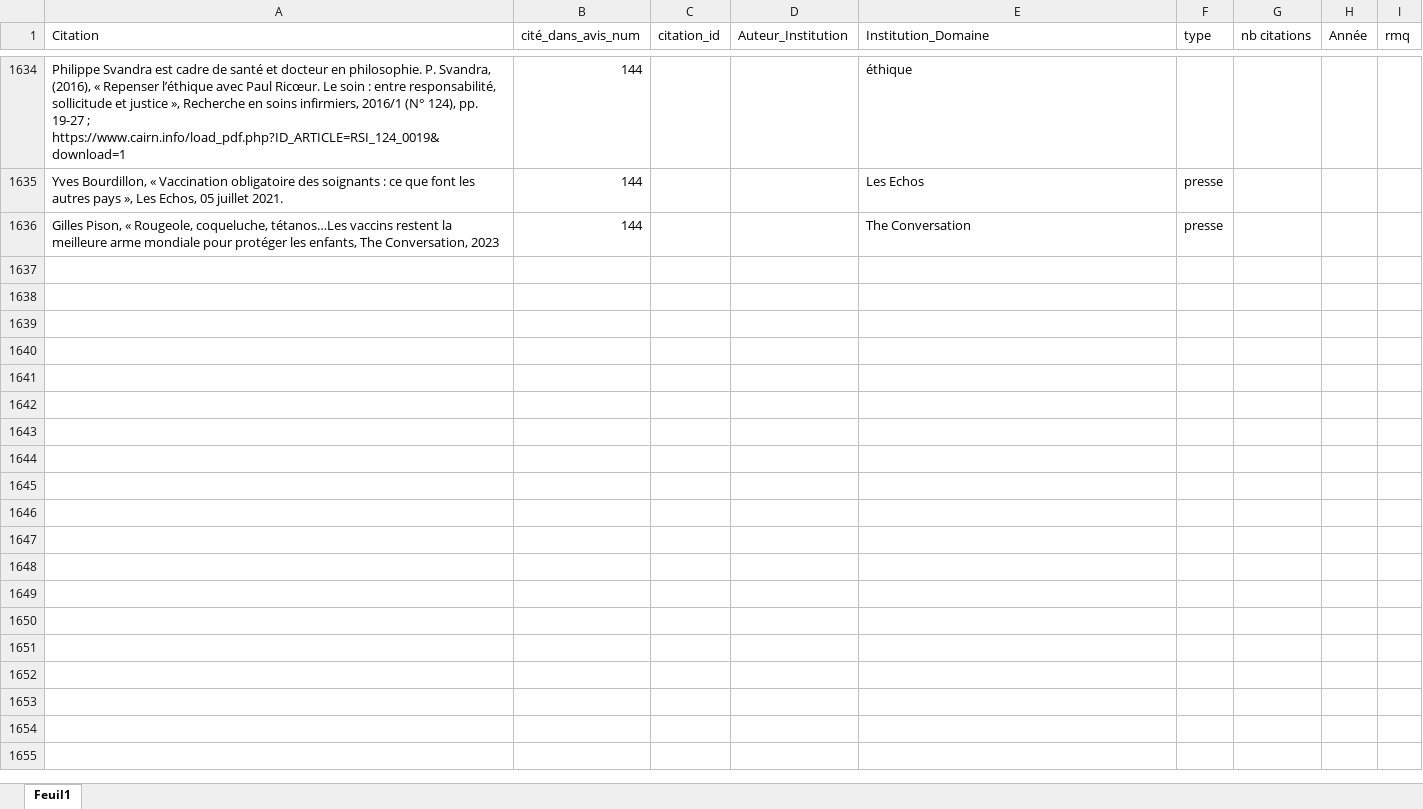
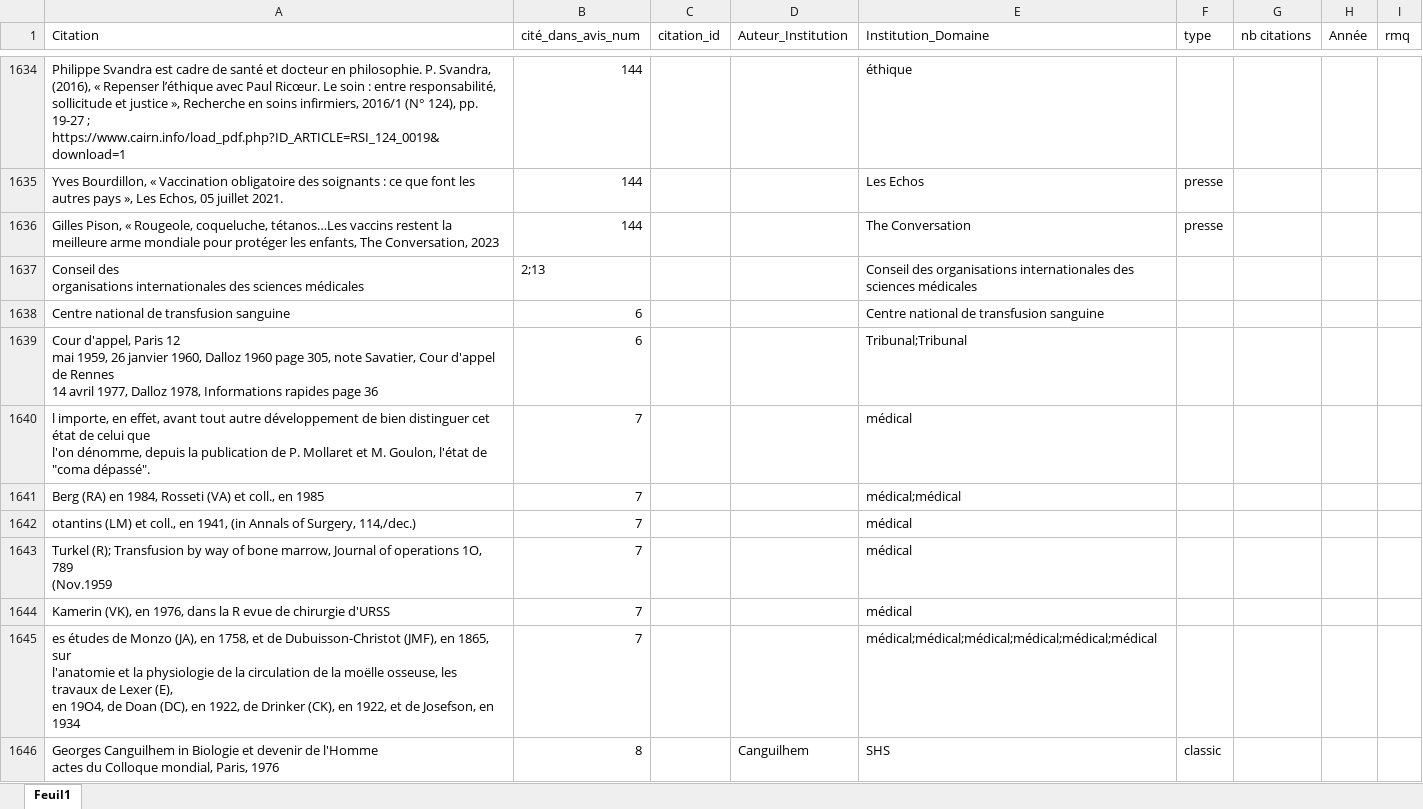
Before and after one commit to LeoMaurice/CCNE, an Excel workbook: data/raw/collected_metadata/metadata_citation.xlsx, sheet Feuil1, drawn as a sheet; only a part is shown, gaps mark what is left out; values as stored, in another font and other column widths than the file's, no borders; ↵ is a line break in a cell; the diff covers the shown part only; the diff names each change by its address in the sheet, - before the commit and + after, or states it on an @@ line.

```diff
--- a/data/raw/collected_metadata/metadata_citation.xlsx (sheet Feuil1)
+++ b/data/raw/collected_metadata/metadata_citation.xlsx (sheet Feuil1)
+row 1637: Conseil des ↵ organisations internationales des sciences médicales | 2;13 |  |  | Conseil des organisations internationales des sciences médicales
+row 1638: Centre national de transfusion sanguine | 6 |  |  | Centre national de transfusion sanguine
+row 1639: Cour d'appel, Paris 12 ↵ mai 1959, 26 janvier 1960, Dalloz 1960 page 305, note Savatier, Cour d'appel de Rennes ↵ 14 avril 1977, Dalloz 1978, Informations rapides page 36 | 6 |  |  | Tribunal;Tribunal
+row 1640: l importe, en effet, avant tout autre développement de bien distinguer cet état de celui que ↵ l'on dénomme, depuis la publication de P. Mollaret et M. Goulon, l'état de "coma dépassé". | 7 |  |  | médical
+row 1641: Berg (RA) en 1984, Rosseti (VA) et coll., en 1985 | 7 |  |  | médical;médical
+row 1642: otantins (LM) et coll., en 1941, (in Annals of Surgery, 114,/dec.) | 7 |  |  | médical
+row 1643: Turkel (R); Transfusion by way of bone marrow, Journal of operations 1O, 789 ↵ (Nov.1959 | 7 |  |  | médical
+row 1644: Kamerin (VK), en 1976, dans la R evue de chirurgie d'URSS | 7 |  |  | médical
+row 1645: es études de Monzo (JA), en 1758, et de Dubuisson-Christot (JMF), en 1865, sur ↵ l'anatomie et la physiologie de la circulation de la moëlle osseuse, les travaux de Lexer (E), ↵ en 19O4, de Doan (DC), en 1922, de Drinker (CK), en 1922, et de Josefson, en 1934 | 7 |  |  | médical;médical;médical;médical;médical;médical
+row 1646: Georges Canguilhem in Biologie et devenir de l'Homme ↵ actes du Colloque mondial, Paris, 1976 | 8 |  | Canguilhem | SHS | classic
```
Also changed, not shown: 124 added rows, 1 removed row and 32 edited cells elsewhere in this sheet, data/intermediate/reseau/recategorize_designation.xlsx, data/raw/collected_metadata/metadata_auteur.xlsx, 4 other files.
